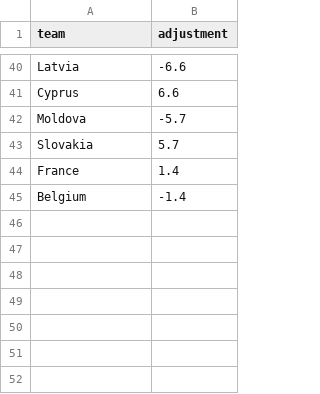
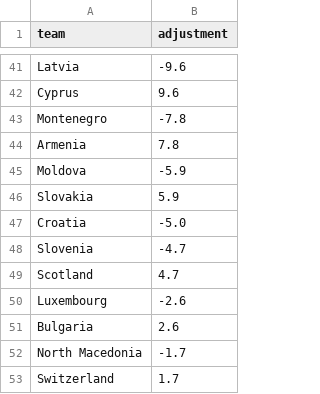
Before and after one commit to SmudgeYorkshire/footrankings, a CSV file: ratings/nations_league_elo_adjustments.csv, drawn as a sheet; only a part is shown, gaps mark what is left out; removed rows and columns are numbered as before the commit, all else as after; the diff covers the shown part only; the diff names each change by its address in the sheet, - before the commit and + after, or states it on an @@ line.

```diff
--- a/ratings/nations_league_elo_adjustments.csv
+++ b/ratings/nations_league_elo_adjustments.csv
-B41 (adjustment): -6.6
+B41 (adjustment): -9.6
-B42 (adjustment): 6.6
+B42 (adjustment): 9.6
+row 43: Montenegro | -7.8
+row 44: Armenia | 7.8
-B45 (adjustment): -5.7
+B45 (adjustment): -5.9
-B46 (adjustment): 5.7
+B46 (adjustment): 5.9
-row 44: France | 1.4
-row 45: Belgium | -1.4
+row 47: Croatia | -5.0
+row 48: Slovenia | -4.7
+row 49: Scotland | 4.7
+row 50: Luxembourg | -2.6
+row 51: Bulgaria | 2.6
+row 52: North Macedonia | -1.7
+row 53: Switzerland | 1.7
```
Also changed, not shown: 19 added rows, 18 removed rows and 10 edited cells elsewhere in this file, ratings/nations_league_elo.csv, 3 other files.
